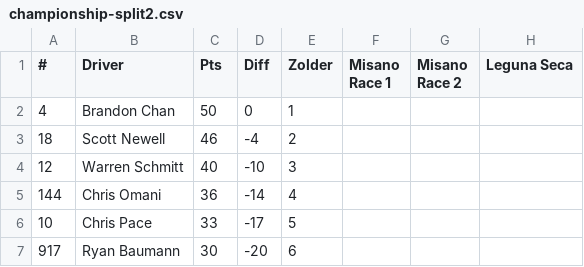
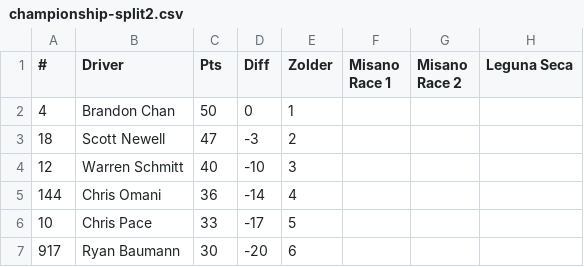
Before and after one commit to kagd/league-results-parser, a CSV file: data/parsed/championship-split2.csv, drawn as a sheet; only a part is shown; the diff names each change by its address in the sheet, - before the commit and + after, or states it on an @@ line.

Commit message:
Pole is worth points

```diff
--- a/data/parsed/championship-split2.csv
+++ b/data/parsed/championship-split2.csv
-C3 (Pts): 46
+C3 (Pts): 47
-D3 (Diff): -4
+D3 (Diff): -3
```
Also changed, not shown: 5 other files.
